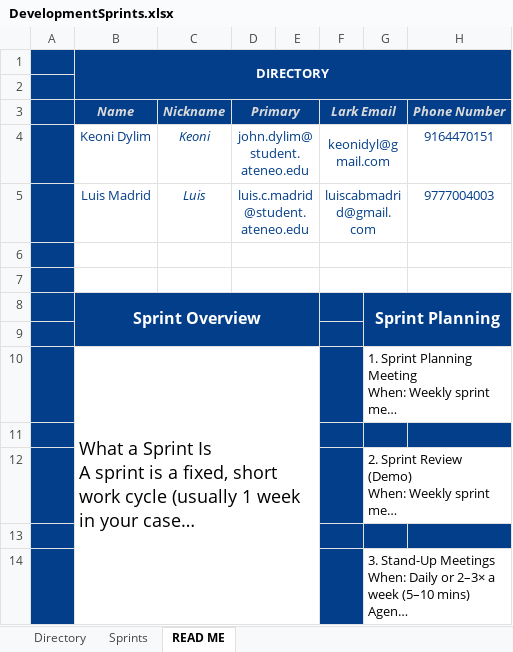
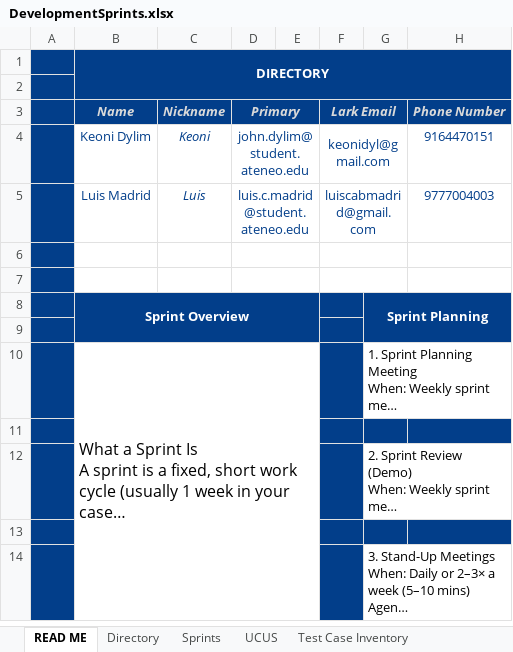
Before and after one commit to POGsss/Petrozone-Pulse-System, an Excel workbook: docs/requirements/DevelopmentSprints.xlsx, sheet READ ME, drawn as a sheet; long unchanged cells end in …; values as stored, in another font and other column widths than the file's, no borders; charts and pictures not drawn; the diff names each change by its address in the sheet, - before the commit and + after, or states it on an @@ line.

```diff
--- a/docs/requirements/DevelopmentSprints.xlsx (sheet READ ME)
+++ b/docs/requirements/DevelopmentSprints.xlsx (sheet READ ME)
+sheet tab: UCUS
+sheet tab: Test Case Inventory
@@ sheet tab order changed: READ ME | Directory | Sprints | UCUS | Test Case Inventory @@
@@ B8 text size: smaller @@
@@ G8 text size: smaller @@
@@ B10 text size: smaller @@
```
Also changed, not shown: sheet Sprints, sheet Directory, other sheet tabs, charts or pictures, 9 other files.
